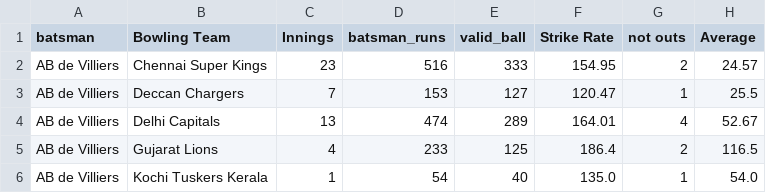
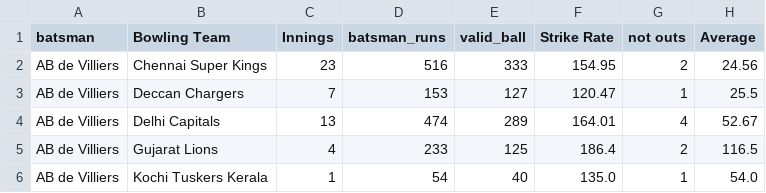
Before and after one commit to saurav-khantwal/IPL-ANALYSIS-WEB-APP, a CSV file: batsman_performance_opposition.csv, drawn as a sheet; only a part is shown.

```diff
--- a/batsman_performance_opposition.csv
+++ b/batsman_performance_opposition.csv
@@ -1,3 +1,3 @@
 batsman,Bowling Team,Innings,batsman_runs,valid_ball,Strike Rate,not outs,Average
-AB de Villiers,Chennai Super Kings,23,516,333,154.95,2,24.57
+AB de Villiers,Chennai Super Kings,23,516,333,154.95,2,24.56
 AB de Villiers,Deccan Chargers,7,153,127,120.47,1,25.5
```
Also changed, not shown: IPL MATCH.csv, batsman_performance_opposition_season.csv, 13 other files.
